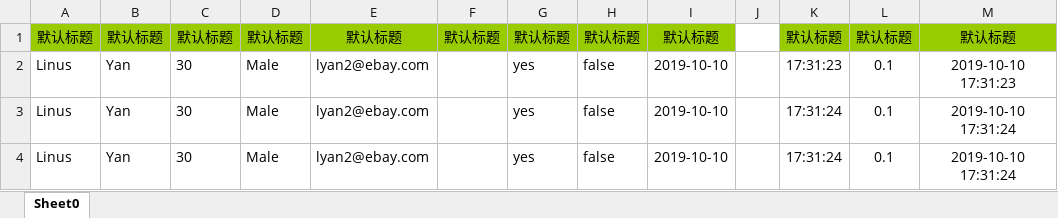
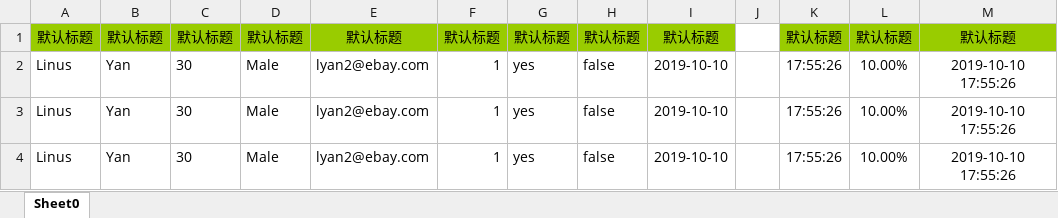
Before and after one commit to linus87/ExcelJavaKit, an Excel workbook: excel/user_writer.xlsx, sheet Sheet0, drawn as a sheet; values as stored, in another font and other column widths than the file's, no borders; the diff names each change by its address in the sheet, - before the commit and + after, or states it on an @@ line.

```diff
--- a/excel/user_writer.xlsx (sheet Sheet0)
+++ b/excel/user_writer.xlsx (sheet Sheet0)
-F2:F4: (empty)
+F2:F4: 1
-K2: 17:31:23
+K2: 17:55:26
-L2:L4: 0.1
+L2:L4: 10.00%
-M2: 2019-10-10 17:31:23
+M2: 2019-10-10 17:55:26
-K3:K4: 17:31:24
+K3:K4: 17:55:26
-M3:M4: 2019-10-10 17:31:24
+M3:M4: 2019-10-10 17:55:26
```
Also changed, not shown: 4 other files.
